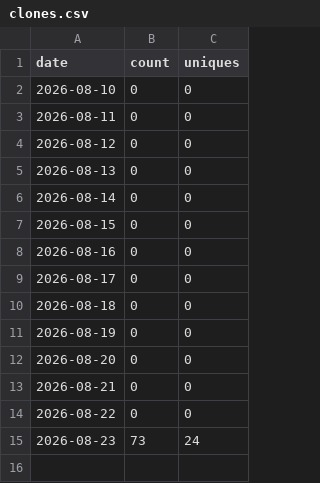
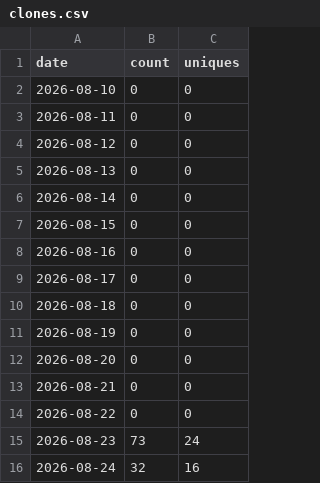
Before and after one commit to HafidIdrissi/github-traffic-archive, a CSV file: traffic/HafidIdrissi__github-traffic-archive/clones.csv, drawn as a sheet; the diff names each change by its address in the sheet, - before the commit and + after, or states it on an @@ line.

```diff
--- a/traffic/HafidIdrissi__github-traffic-archive/clones.csv
+++ b/traffic/HafidIdrissi__github-traffic-archive/clones.csv
+row 16: 2026-08-24 | 32 | 16
```
Also changed, not shown: traffic/HafidIdrissi__github-traffic-archive/views.csv, 4 other files.
